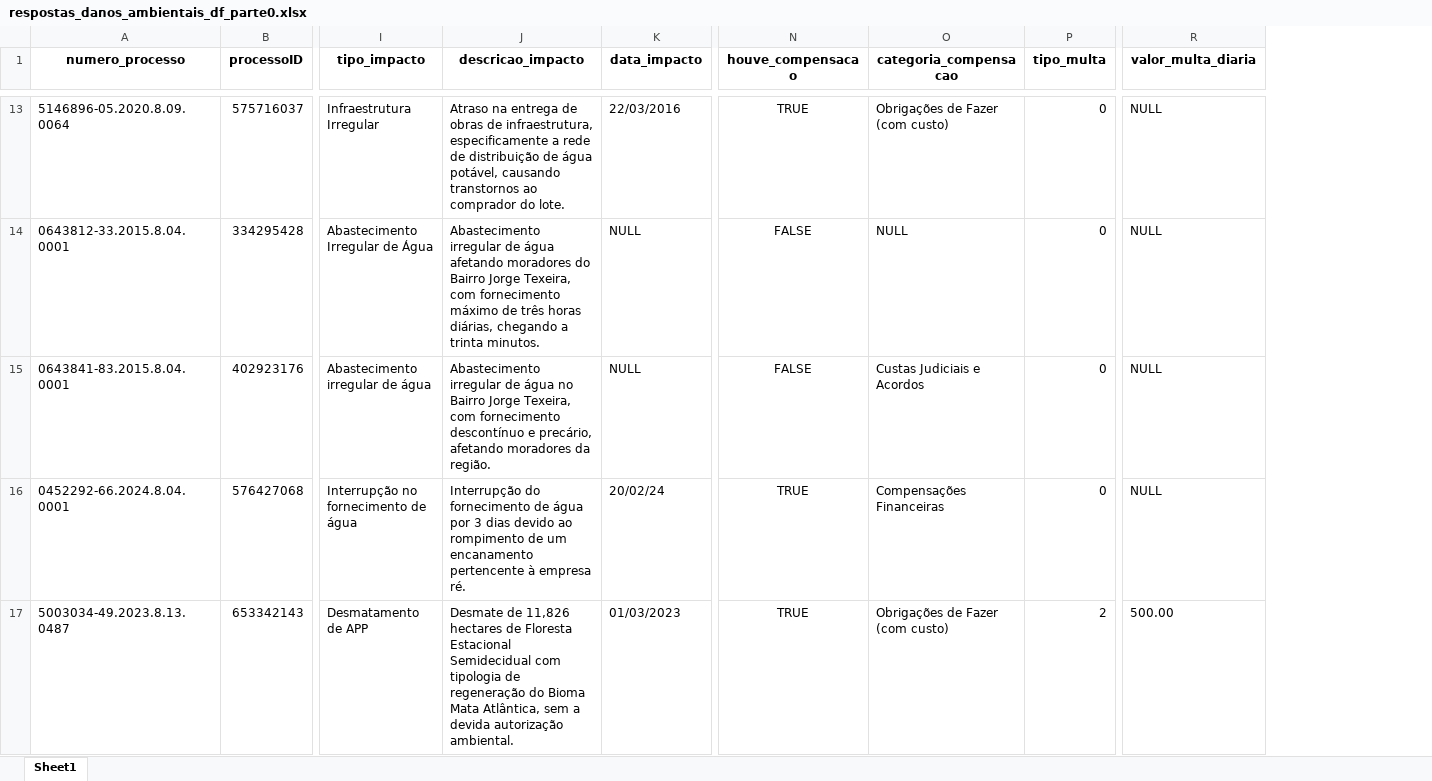
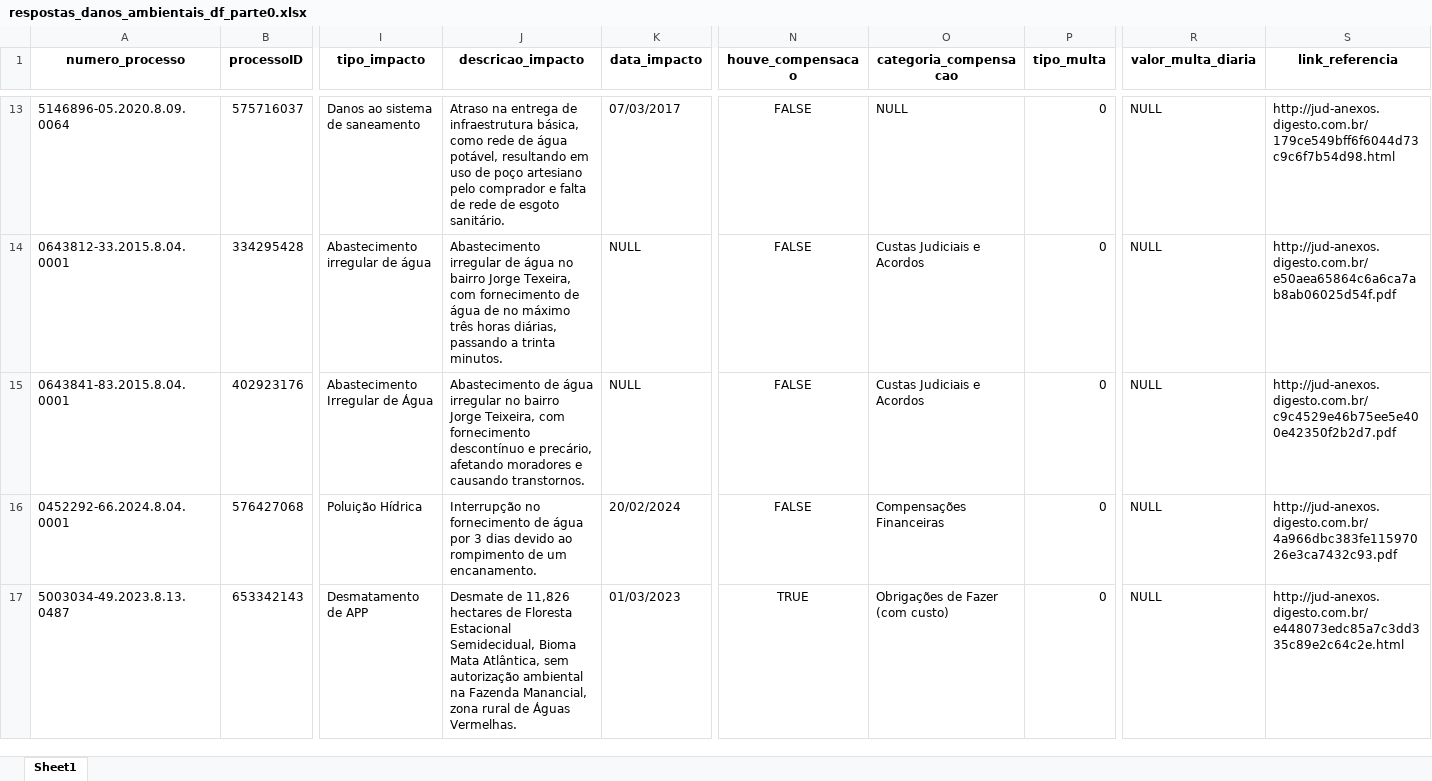
Before and after one commit to pedronery07/Projeto_InsperData_AECOM, an Excel workbook: docs/respostas_danos_ambientais_df_parte0.xlsx, sheet Sheet1, drawn as a sheet; only a part is shown, gaps mark what is left out; values as stored, in another font and other column widths than the file's, no borders; the diff covers the shown part only; the diff names each change by its address in the sheet, - before the commit and + after, or states it on an @@ line.

Commit message:
Incluindo o link de referência no dataframe para fazer verificações

```diff
--- a/docs/respostas_danos_ambientais_df_parte0.xlsx (sheet Sheet1)
+++ b/docs/respostas_danos_ambientais_df_parte0.xlsx (sheet Sheet1)
+column S (link_referencia), rows 13-17: http://jud-anexos.digesto.com.br/179ce549bff6f6044d73c9c6f7b54d98.html | http://jud-anexos.digesto.com.br/e50aea65864c6a6ca7ab8ab06025d54f.pdf | http://jud-anexos.digesto.com.br/c9c4529e46b75ee5e400e42350f2b2d7.pdf | http://jud-anexos.digesto.com.br/4a966dbc383fe11597026e3ca7432c93.pdf | http://jud-anexos.digesto.com.br/e448073edc85a7c3dd335c89e2c64c2e.html
-I13 (tipo_impacto): Infraestrutura Irregular
+I13 (tipo_impacto): Danos ao sistema de saneamento
-J13 (descricao_impacto): …entrega de obras de infraestrutura, especificamente a rede de distribuição de água potável, causando transtornos ao comprador do lote.
+J13 (descricao_impacto): …entrega de infraestrutura básica, como rede de água potável, resultando em uso de poço artesiano pelo comprador e falta de rede de esgoto sanitário.
-K13 (data_impacto): 22/03/2016
+K13 (data_impacto): 07/03/2017
-N13 (houve_compensacao): TRUE
+N13 (houve_compensacao): FALSE
-O13 (categoria_compensacao): Obrigações de Fazer (com custo)
+O13 (categoria_compensacao): NULL
-I14 (tipo_impacto): Abastecimento Irregular de Água
+I14 (tipo_impacto): Abastecimento irregular de água
-J14 (descricao_impacto): …de água afetando moradores do Bairro Jorge Texeira, com fornecimento máximo de três horas diárias, chegando a trinta…
+J14 (descricao_impacto): …de água no bairro Jorge Texeira, com fornecimento de água de no máximo três horas diárias, passando a trinta…
-O14 (categoria_compensacao): NULL
+O14 (categoria_compensacao): Custas Judiciais e Acordos
-I15 (tipo_impacto): Abastecimento irregular de água
+I15 (tipo_impacto): Abastecimento Irregular de Água
-J15 (descricao_impacto): Abastecimento irregular de água no Bairro Jorge Texeira, com fornecimento descontínuo e precário, afetando moradores da região.
+J15 (descricao_impacto): Abastecimento de água irregular no bairro Jorge Teixeira, com fornecimento descontínuo e precário, afetando moradores e causando transtornos.
-I16 (tipo_impacto): Interrupção no fornecimento de água
+I16 (tipo_impacto): Poluição Hídrica
-J16 (descricao_impacto): Interrupção do fornecimento de água por 3 dias devido ao rompimento de um encanamento pertencente à empresa ré.
+J16 (descricao_impacto): Interrupção no fornecimento de água por 3 dias devido ao rompimento de um encanamento.
-K16 (data_impacto): 20/02/24
+K16 (data_impacto): 20/02/2024
-N16 (houve_compensacao): TRUE
+N16 (houve_compensacao): FALSE
-J17 (descricao_impacto): …Floresta Estacional Semidecidual com tipologia de regeneração do Bioma Mata Atlântica, sem a devida autorização ambiental.
+J17 (descricao_impacto): …Floresta Estacional Semidecidual, Bioma Mata Atlântica, sem autorização ambiental na Fazenda Manancial, zona rural de Águas Vermelhas.
-P17 (tipo_multa): 2
+P17 (tipo_multa): 0
-R17 (valor_multa_diaria): 500.00
+R17 (valor_multa_diaria): NULL
```
Also changed, not shown: 37 edited cells and cell formats elsewhere in this sheet, 1 other file.
